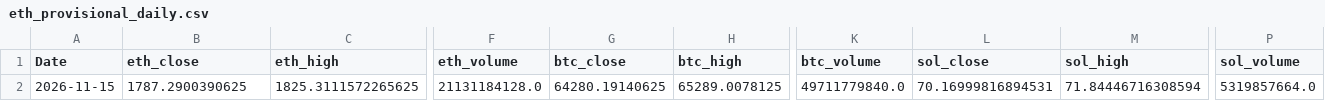
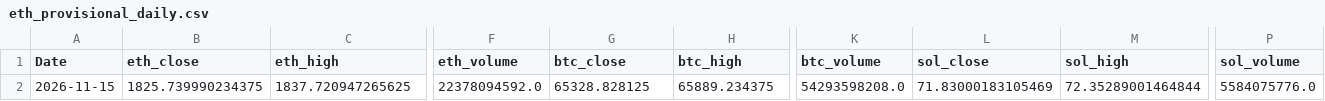
Before and after one commit to wscha231/eth-dashboard, a CSV file: lake/gold/eth_provisional_daily.csv, drawn as a sheet; only a part is shown, gaps mark what is left out; the diff covers the shown part only; the diff names each change by its address in the sheet, - before the commit and + after, or states it on an @@ line.

Commit message:
chore(data): refresh sources and settle retired forecasts

```diff
--- a/lake/gold/eth_provisional_daily.csv
+++ b/lake/gold/eth_provisional_daily.csv
-B2 (eth_close): 1787.2900390625
+B2 (eth_close): 1825.739990234375
-C2 (eth_high): 1825.3111572265625
+C2 (eth_high): 1837.720947265625
-F2 (eth_volume): 21131184128.0
+F2 (eth_volume): 22378094592.0
-G2 (btc_close): 64280.19140625
+G2 (btc_close): 65328.828125
-H2 (btc_high): 65289.0078125
+H2 (btc_high): 65889.234375
-K2 (btc_volume): 49711779840.0
+K2 (btc_volume): 54293598208.0
-L2 (sol_close): 70.16999816894531
+L2 (sol_close): 71.83000183105469
-M2 (sol_high): 71.84446716308594
+M2 (sol_high): 72.35289001464844
-P2 (sol_volume): 5319857664.0
+P2 (sol_volume): 5584075776.0
```
Also changed, not shown: 60 edited cells elsewhere in this file, lake/gold/external_feature_summary.csv, lake/reports/collector_learning_exclusion_report.csv, 20 other files.
